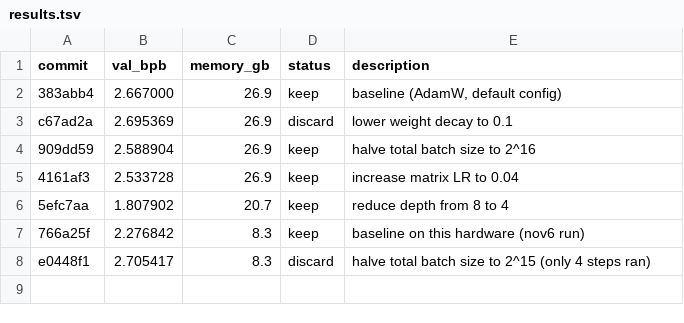
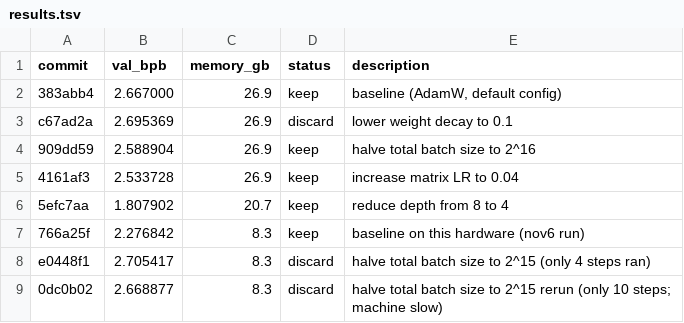
Before and after one commit to fgarau/autoresearch-mlx, a TSV file: results.tsv, drawn as a sheet; the diff names each change by its address in the sheet, - before the commit and + after, or states it on an @@ line.

Commit message:
results: 2^15 batch rerun

```diff
--- a/results.tsv
+++ b/results.tsv
+row 9: 0dc0b02 | 2.668877 | 8.3 | discard | halve total batch size to 2^15 rerun (only 10 steps; machine slow)
```
